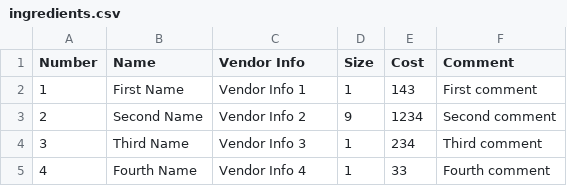
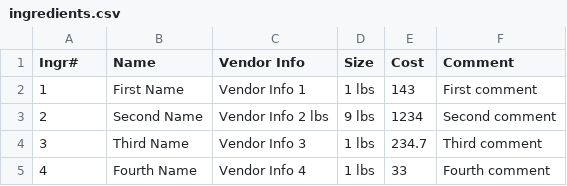
Before and after one commit to Unpaid-Interns/FoodManage, a CSV file: food_site/importer/ingredients.csv, drawn as a sheet.

```diff
--- a/food_site/importer/ingredients.csv
+++ b/food_site/importer/ingredients.csv
@@ -1,5 +1,5 @@
-Number,Name,Vendor Info,Size,Cost,Comment
-1,First Name,Vendor Info 1,1,143,First comment
-2,Second Name,Vendor Info 2,9,1234,Second comment
-3,Third Name,Vendor Info 3,1,234,Third comment
-4,Fourth Name,Vendor Info 4,1,33,Fourth comment
+Ingr#,Name,Vendor Info,Size,Cost,Comment
+1,First Name,Vendor Info 1,1 lbs,143,First comment
+2,Second Name,Vendor Info 2 lbs,9 lbs,1234,Second comment
+3,Third Name,Vendor Info 3,1 lbs,234.7,Third comment
+4,Fourth Name,Vendor Info 4,1 lbs,33,Fourth comment
```
Also changed, not shown: food_site/importer/skus.csv, 4 other files.
